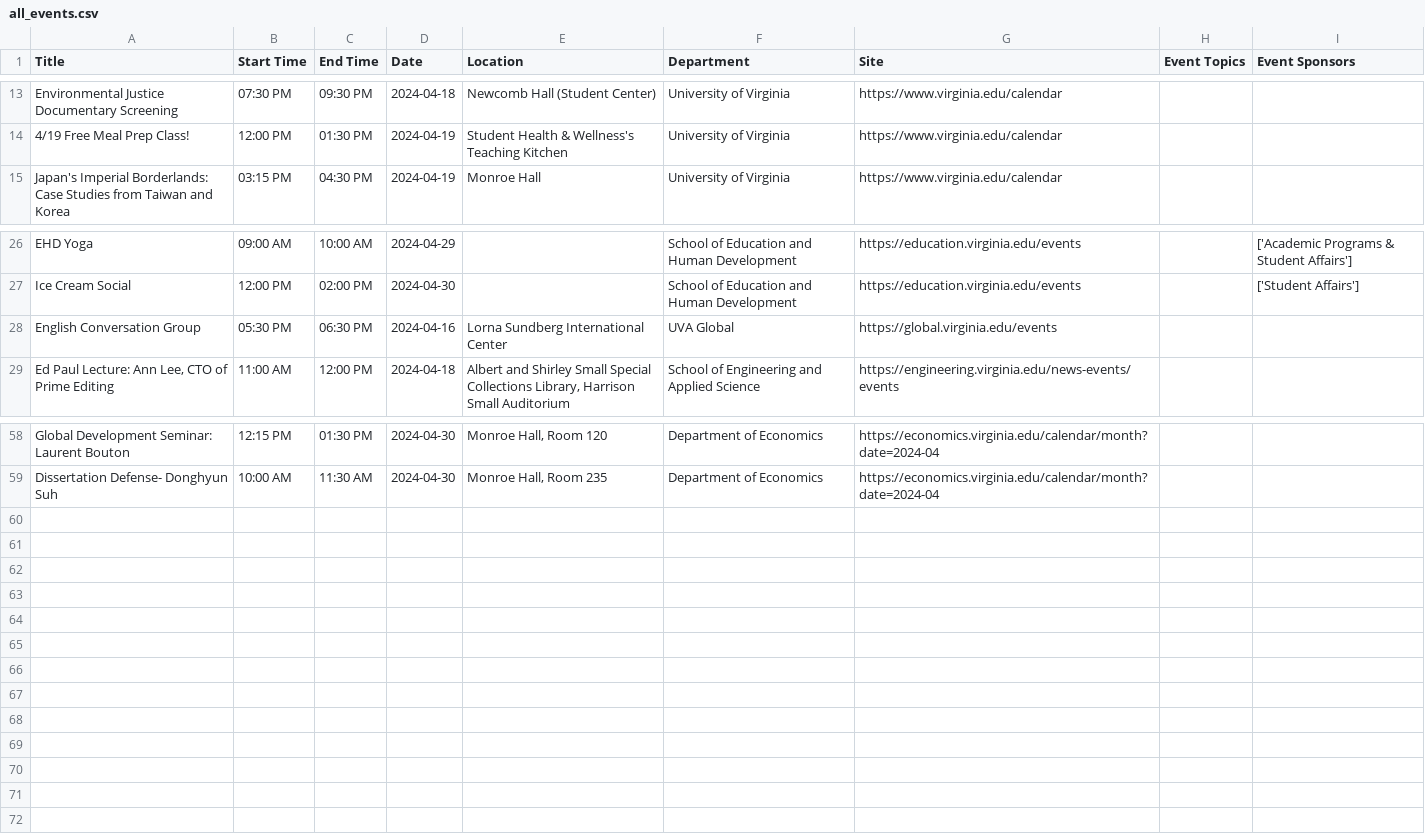
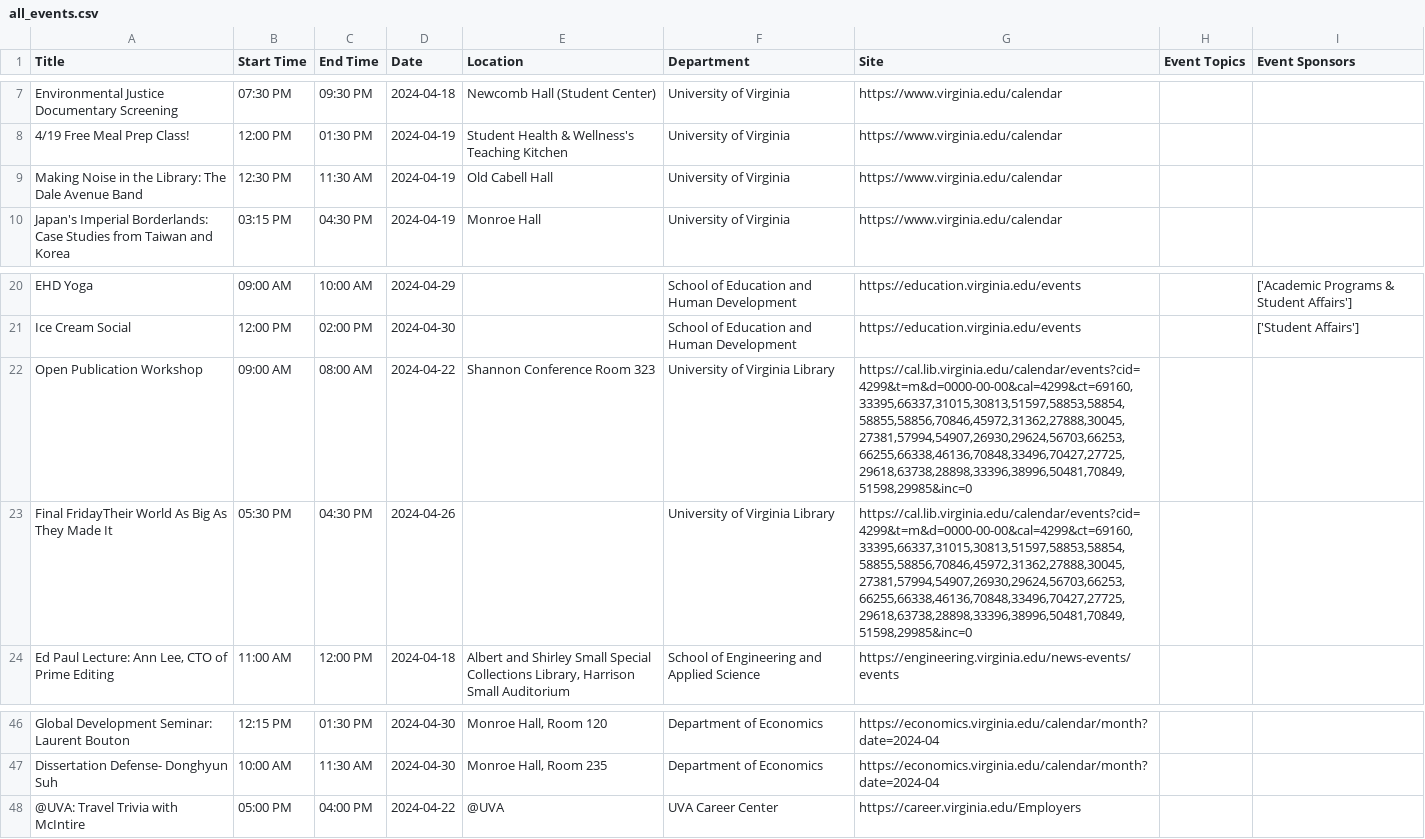
Before and after one commit to alzox/html2ai2json, a CSV file: allevents_csv/all_events.csv, drawn as a sheet; only a part is shown, gaps mark what is left out; removed rows and columns are numbered as before the commit, all else as after; the diff covers the shown part only; the diff names each change by its address in the sheet, - before the commit and + after, or states it on an @@ line.

```diff
--- a/allevents_csv/all_events.csv
+++ b/allevents_csv/all_events.csv
+row 9: Making Noise in the Library: The Dale Avenue Band | 12:30 PM | 11:30 AM | 2024-04-19 | Old Cabell Hall | University of Virginia | https://www.virginia.edu/calendar
-row 28: English Conversation Group | 05:30 PM | 06:30 PM | 2024-04-16 | Lorna Sundberg International Center | UVA Global | https://global.virginia.edu/events
+row 22: Open Publication Workshop | 09:00 AM | 08:00 AM | 2024-04-22 | Shannon Conference Room 323 | University of Virginia Library | https://cal.lib.virginia.edu/calendar/events?cid=4299&t=m&d=0000-00-00&cal=4299&ct=69160,33395,66337,31015,30813,51597,58853,58854,58855,58856,70846,45972,31362,27888,30045,27381,57994,54907,26930,29624,56703,66253,66255,66338,46136,70848,33496,70427,27725,29618,63738,28898,33396,38996,50481,70849,51598,29985&inc=0
+row 23: Final FridayTheir World As Big As They Made It | 05:30 PM | 04:30 PM | 2024-04-26 |  | University of Virginia Library | https://cal.lib.virginia.edu/calendar/events?cid=4299&t=m&d=0000-00-00&cal=4299&ct=69160,33395,66337,31015,30813,51597,58853,58854,58855,58856,70846,45972,31362,27888,30045,27381,57994,54907,26930,29624,56703,66253,66255,66338,46136,70848,33496,70427,27725,29618,63738,28898,33396,38996,50481,70849,51598,29985&inc=0
+row 48: @UVA: Travel Trivia with McIntire | 05:00 PM | 04:00 PM | 2024-04-22 | @UVA | UVA Career Center | https://career.virginia.edu/Employers
```
Also changed, not shown: 14 removed rows elsewhere in this file, allevents_csv/nan_events.csv, 2 other files.
